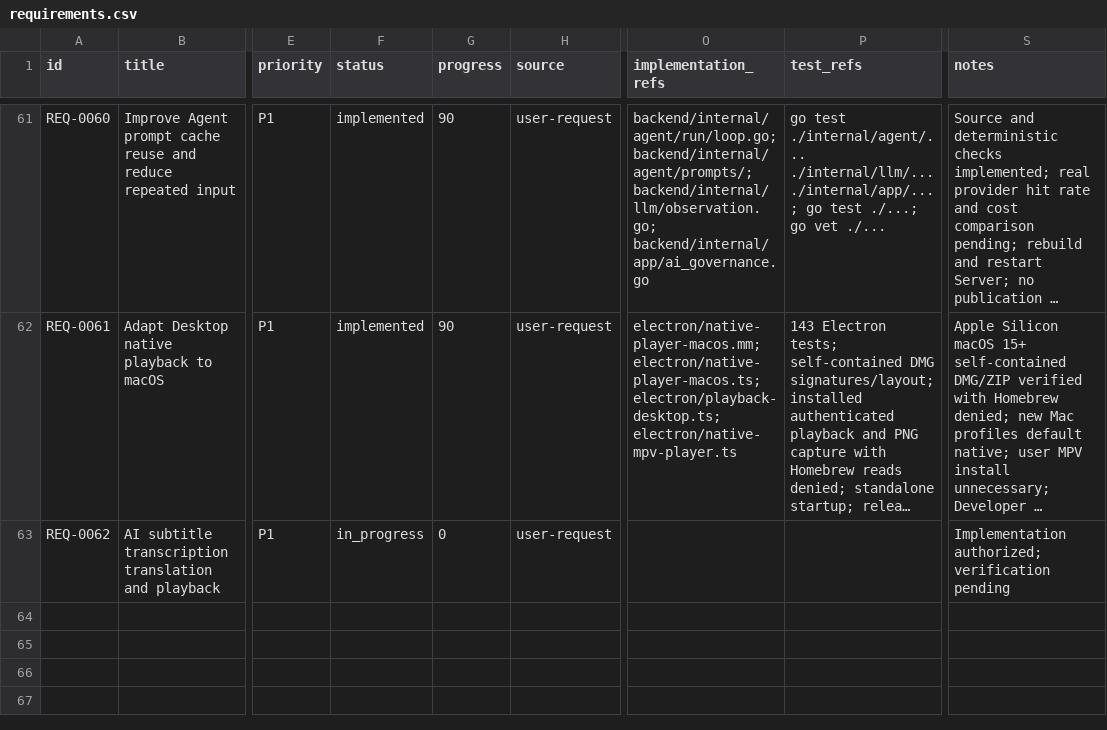
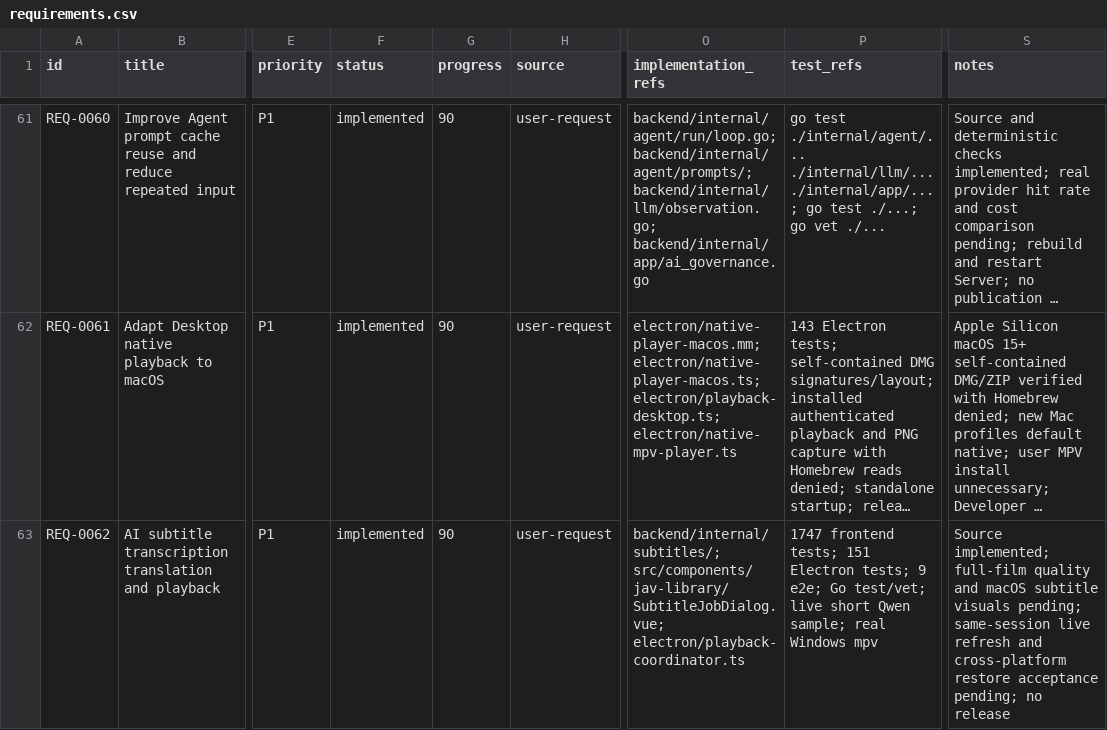
Before and after one commit to yepHiu/Curated, a CSV file: docs/prd/requirements.csv, drawn as a sheet; only a part is shown, gaps mark what is left out; long unchanged cells end in …; the diff names each change by its address in the sheet, - before the commit and + after, or states it on an @@ line.

Commit message:
docs(subtitles): document usage storage APIs and validation limits

```diff
--- a/docs/prd/requirements.csv
+++ b/docs/prd/requirements.csv
-F63 (status): in_progress
+F63 (status): implemented
-G63 (progress): 0
+G63 (progress): 90
-O63 (implementation_refs): (empty)
+O63 (implementation_refs): backend/internal/subtitles/; src/components/jav-library/SubtitleJobDialog.vue; electron/playback-coordinator.ts
-P63 (test_refs): (empty)
+P63 (test_refs): 1747 frontend tests; 151 Electron tests; 9 e2e; Go test/vet; live short Qwen sample; real Windows mpv
-S63 (notes): Implementation authorized; verification pending
+S63 (notes): Source implemented; full-film quality and macOS subtitle visuals pending; same-session live refresh and cross-platform restore acceptance pending; no release
```
Also changed, not shown: 9 other files.
